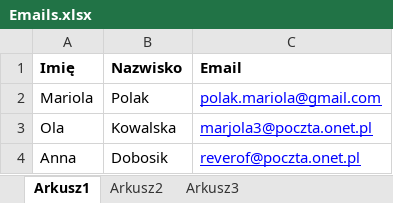
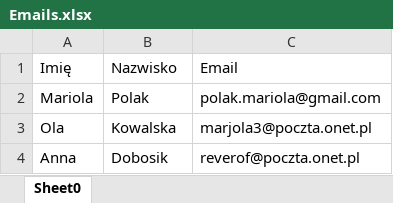
Before and after one commit to marjola3/mail-sender, an Excel workbook: Emails.xlsx, sheet Sheet0, drawn as a sheet; values as stored, in another font and other column widths than the file's, no borders; table styles not drawn; the diff names each change by its address in the sheet, - before the commit and + after, or states it on an @@ line.

```diff
--- a/Emails.xlsx (sheet Sheet0)
+++ b/Emails.xlsx (sheet Sheet0)
-sheet tab: Arkusz1
+sheet tab: Sheet0
-sheet tab: Arkusz2
-sheet tab: Arkusz3
-A1:C1 bold: on
+A1:C1 bold: off
@@ C2:C4 underline: on → off, text colour: #0000FF → black @@
```
Also changed, not shown: 10 other files.
